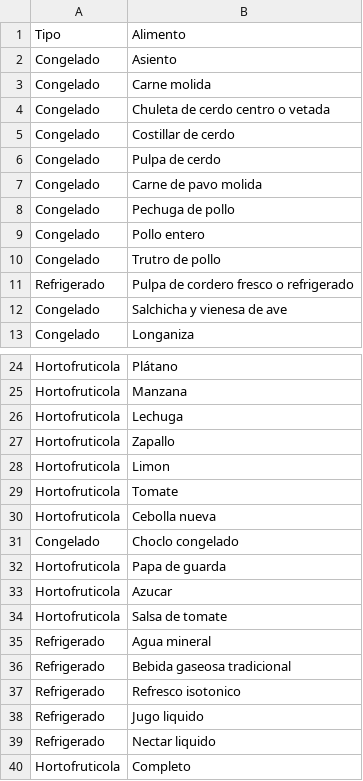
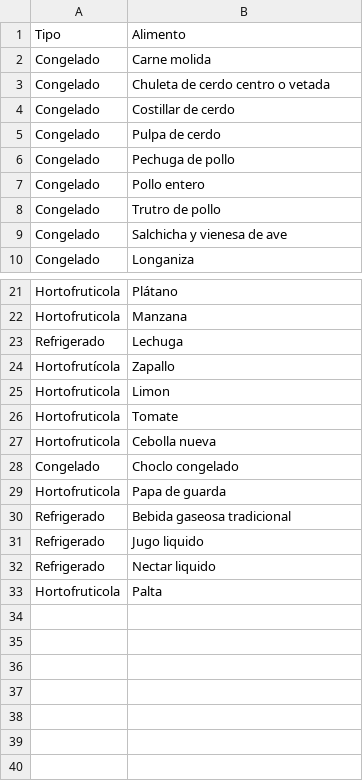
Before and after one commit to bnherrerac/G40-ICS1113, a CSV file: archivos/alimentos.csv, drawn as a sheet; only a part is shown, gaps mark what is left out.

```diff
--- a/archivos/alimentos.csv
+++ b/archivos/alimentos.csv
@@ -1,3 +1,2 @@
 Tipo,Alimento
-Congelado,Asiento
 Congelado,Carne molida
@@ -6,3 +5,2 @@ Congelado,Costillar de cerdo
 Congelado,Pulpa de cerdo
-Congelado,Carne de pavo molida
 Congelado,Pechuga de pollo
@@ -10,3 +8,2 @@ Congelado,Pollo entero
 Congelado,Trutro de pollo
-Refrigerado,Pulpa de cordero fresco o refrigerado
 Congelado,Salchicha y vienesa de ave
@@ -25,4 +22,4 @@ Hortofruticola,Plátano
 Hortofruticola,Manzana
-Hortofruticola,Lechuga
-Hortofruticola,Zapallo
+Refrigerado,Lechuga
+Hortofrutícola,Zapallo
 Hortofruticola,Limon
@@ -32,9 +29,5 @@ Congelado,Choclo congelado
 Hortofruticola,Papa de guarda
-Hortofruticola,Azucar
-Hortofruticola,Salsa de tomate
-Refrigerado,Agua mineral
 Refrigerado,Bebida gaseosa tradicional
-Refrigerado,Refresco isotonico
 Refrigerado,Jugo liquido
 Refrigerado,Nectar liquido
-Hortofruticola,Completo
+Hortofruticola,Palta
```
Also changed, not shown: archivos/vencimiento.csv, 1 other file.
